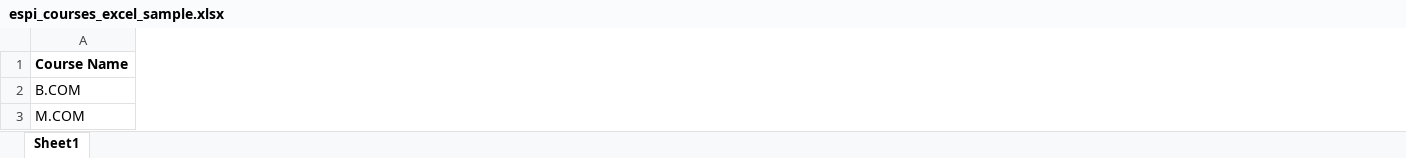
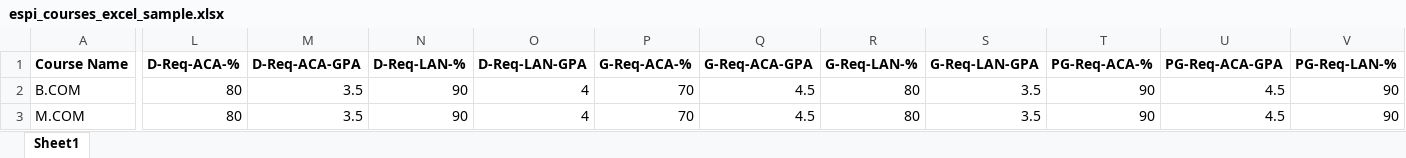
Before and after one commit to anantsoftcomputin/NEW_ESPI-CRM, an Excel workbook: public/sample/espi_courses_excel_sample.xlsx, sheet Sheet1, drawn as a sheet; only a part is shown, gaps mark what is left out; values as stored, in another font and other column widths than the file's, no borders; the diff covers the shown part only; the diff names each change by its address in the sheet, - before the commit and + after, or states it on an @@ line.

Commit message:
university-course-excel-from-upload

```diff
--- a/public/sample/espi_courses_excel_sample.xlsx (sheet Sheet1)
+++ b/public/sample/espi_courses_excel_sample.xlsx (sheet Sheet1)
+column L (D-Req-ACA-%), rows 2-3: 80 | 80
+column M (D-Req-ACA-GPA), rows 2-3: 3.5 | 3.5
+column N (D-Req-LAN-%), rows 2-3: 90 | 90
+column O (D-Req-LAN-GPA), rows 2-3: 4 | 4
+column P (G-Req-ACA-%), rows 2-3: 70 | 70
+column Q (G-Req-ACA-GPA), rows 2-3: 4.5 | 4.5
+column R (G-Req-LAN-%), rows 2-3: 80 | 80
+column S (G-Req-LAN-GPA), rows 2-3: 3.5 | 3.5
+column T (PG-Req-ACA-%), rows 2-3: 90 | 90
+column U (PG-Req-ACA-GPA), rows 2-3: 4.5 | 4.5
+column V (PG-Req-LAN-%), rows 2-3: 90 | 90
```
Also changed, not shown: 9 added columns elsewhere in this sheet, public/sample/espi_university_excel_sample.xlsx, 21 other files.
